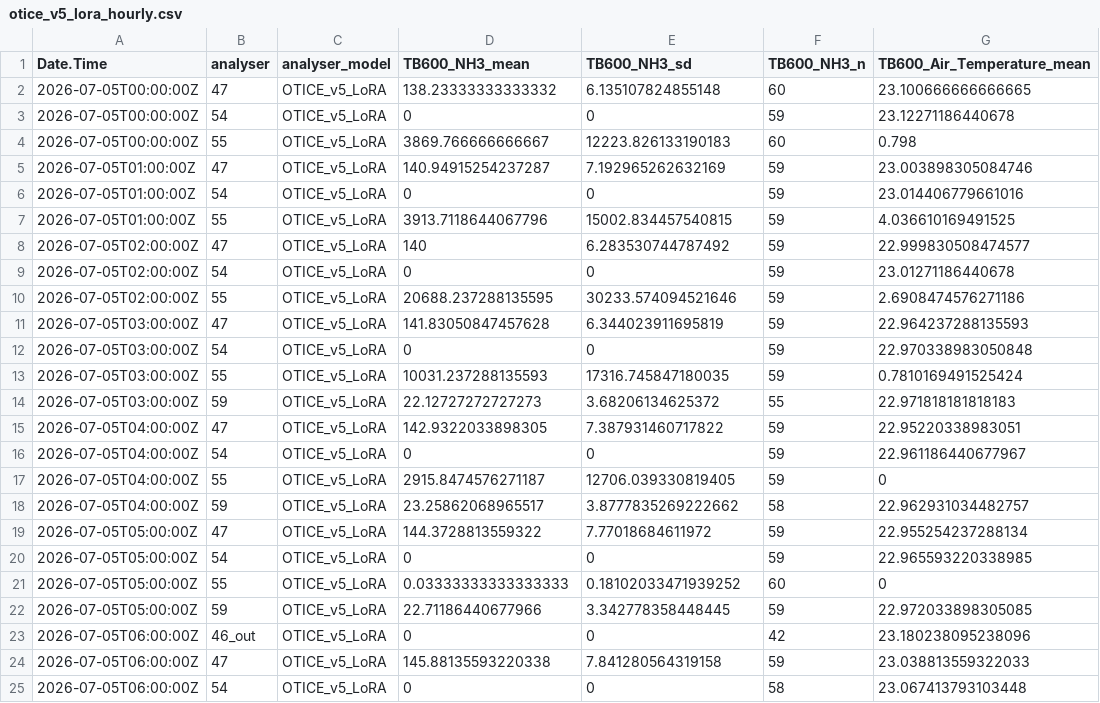
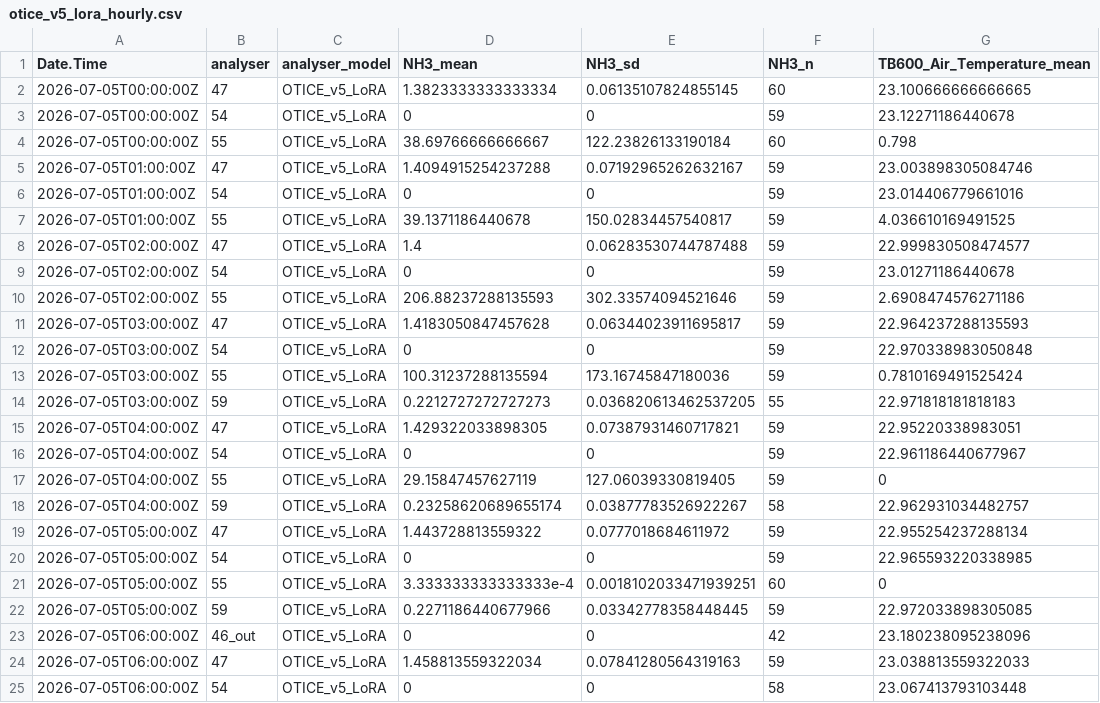
Before and after one commit to harshest-human/Gas_Concentration_Emission_R, a CSV file: workflows/device_comparison/result_data/otice_v5_lora_2026-07-05_2026-08-03/clean_data/otice_v5_lora_hourly.csv, drawn as a sheet; only a part is shown; the diff covers the shown part only; the diff names each change by its address in the sheet, - before the commit and + after, or states it on an @@ line.

```diff
--- a/workflows/device_comparison/result_data/otice_v5_lora_2026-07-05_2026-08-03/clean_data/otice_v5_lora_hourly.csv
+++ b/workflows/device_comparison/result_data/otice_v5_lora_2026-07-05_2026-08-03/clean_data/otice_v5_lora_hourly.csv
-D1: TB600_NH3_mean
+D1: NH3_mean
-E1: TB600_NH3_sd
+E1: NH3_sd
-F1: TB600_NH3_n
+F1: NH3_n
-D2 (NH3_mean): 138.23333333333332
+D2 (NH3_mean): 1.3823333333333334
-E2 (NH3_sd): 6.135107824855148
+E2 (NH3_sd): 0.06135107824855145
-D4 (NH3_mean): 3869.766666666667
+D4 (NH3_mean): 38.69766666666667
-E4 (NH3_sd): 12223.826133190183
+E4 (NH3_sd): 122.23826133190184
-D5 (NH3_mean): 140.94915254237287
+D5 (NH3_mean): 1.4094915254237288
-E5 (NH3_sd): 7.192965262632169
+E5 (NH3_sd): 0.07192965262632167
-D7 (NH3_mean): 3913.7118644067796
+D7 (NH3_mean): 39.1371186440678
-E7 (NH3_sd): 15002.834457540815
+E7 (NH3_sd): 150.02834457540817
-D8 (NH3_mean): 140
+D8 (NH3_mean): 1.4
-E8 (NH3_sd): 6.283530744787492
+E8 (NH3_sd): 0.06283530744787488
-D10 (NH3_mean): 20688.237288135595
+D10 (NH3_mean): 206.88237288135593
-E10 (NH3_sd): 30233.574094521646
+E10 (NH3_sd): 302.33574094521646
-D11 (NH3_mean): 141.83050847457628
+D11 (NH3_mean): 1.4183050847457628
-E11 (NH3_sd): 6.344023911695819
+E11 (NH3_sd): 0.06344023911695817
-D13 (NH3_mean): 10031.237288135593
+D13 (NH3_mean): 100.31237288135594
-E13 (NH3_sd): 17316.745847180035
+E13 (NH3_sd): 173.16745847180036
-D14 (NH3_mean): 22.12727272727273
+D14 (NH3_mean): 0.2212727272727273
-E14 (NH3_sd): 3.68206134625372
+E14 (NH3_sd): 0.036820613462537205
-D15 (NH3_mean): 142.9322033898305
+D15 (NH3_mean): 1.429322033898305
-E15 (NH3_sd): 7.387931460717822
+E15 (NH3_sd): 0.07387931460717821
-D17 (NH3_mean): 2915.8474576271187
+D17 (NH3_mean): 29.15847457627119
-E17 (NH3_sd): 12706.039330819405
+E17 (NH3_sd): 127.06039330819405
-D18 (NH3_mean): 23.25862068965517
+D18 (NH3_mean): 0.23258620689655174
-E18 (NH3_sd): 3.8777835269222662
+E18 (NH3_sd): 0.03877783526922267
-D19 (NH3_mean): 144.3728813559322
+D19 (NH3_mean): 1.443728813559322
-E19 (NH3_sd): 7.77018684611972
+E19 (NH3_sd): 0.0777018684611972
-D21 (NH3_mean): 0.03333333333333333
+D21 (NH3_mean): 3.333333333333333e-4
-E21 (NH3_sd): 0.18102033471939252
+E21 (NH3_sd): 0.0018102033471939251
-D22 (NH3_mean): 22.71186440677966
+D22 (NH3_mean): 0.2271186440677966
-E22 (NH3_sd): 3.342778358448445
+E22 (NH3_sd): 0.03342778358448445
-D24 (NH3_mean): 145.88135593220338
+D24 (NH3_mean): 1.458813559322034
-E24 (NH3_sd): 7.841280564319158
+E24 (NH3_sd): 0.07841280564319163
```
Also changed, not shown: 103 edited cells elsewhere in this file, workflows/device_comparison/result_data/otice_v5_lora_2026-07-05_2026-08-03/clean_data/otice_v5_lora_rowwise_clean.csv, 8 other files.
